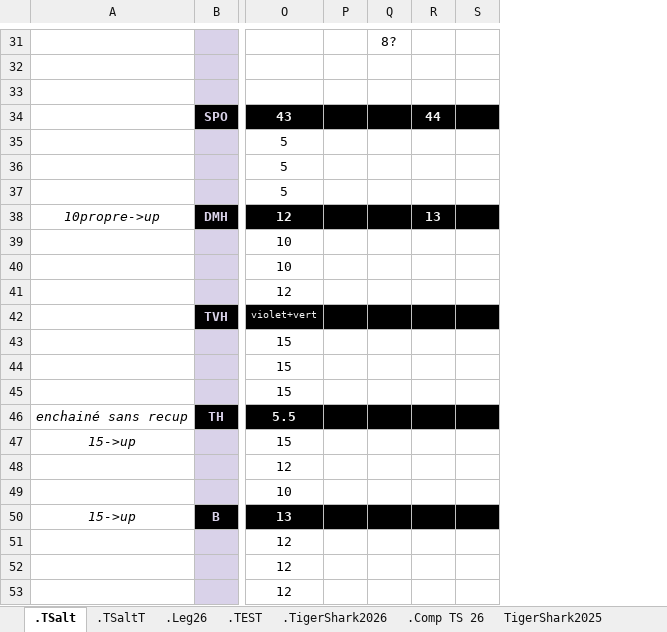
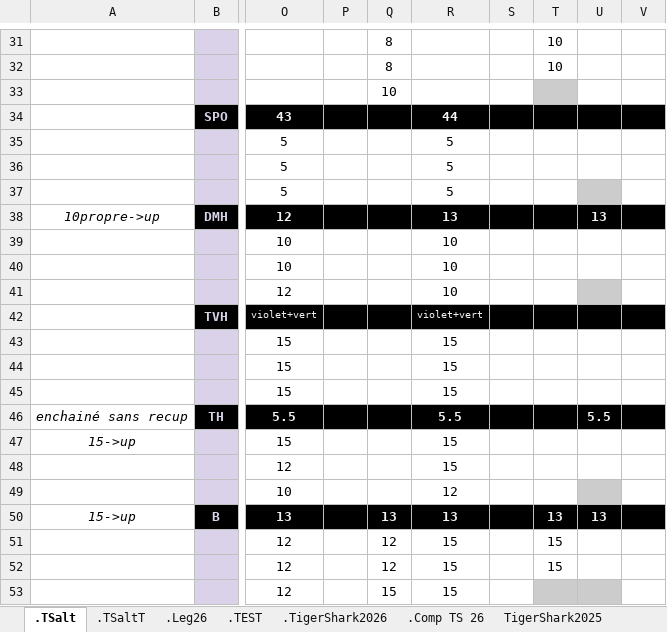
Before and after one commit to GuillBuj/fitlogtimer, an Excel workbook: docs/DCevoModParse.xlsx, sheet .TSalt, drawn as a sheet; only a part is shown, gaps mark what is left out; values as stored, in another font and other column widths than the file's, no borders; charts and pictures not drawn; removed rows and columns are numbered as before the commit, all else as after; the diff covers the shown part only; the diff names each change by its address in the sheet, - before the commit and + after, or states it on an @@ line.

```diff
--- a/docs/DCevoModParse.xlsx (sheet .TSalt)
+++ b/docs/DCevoModParse.xlsx (sheet .TSalt)
-column P, empty
-column Q, row 31: 8?
+column P, empty
+column Q, rows 31-53: 8 | 8 | 10 |  |  |  |  |  |  |  |  |  |  |  |  |  |  |  |  | 13 | 12 | 12 | 15
+column R, rows 34-53: 44 | 5 | 5 | 5 | 13 | 10 | 10 | 10 | violet+vert | 15 | 15 | 15 | 5.5 | 15 | 15 | 12 | 13 | 15 | 15 | 15
+column S, empty
+column T, rows 31-52: 10 | 10 |  |  |  |  |  |  |  |  |  |  |  |  |  |  |  |  |  | 13 | 15 | 15
-U34: 44
+U34: (empty)
-U37 fill: none
+U37 fill: #CCCCCC
-U41 fill: none
+U41 fill: #CCCCCC
-U46: (empty)
+U46: 5.5
-U49 fill: none
+U49 fill: #CCCCCC
-U50: (empty)
+U50: 13
-U53 fill: none
+U53 fill: #CCCCCC
```
Also changed, not shown: cell formats elsewhere in this sheet, sheet .Leg26, sheet .TSaltT, charts or pictures, 2 other files.
